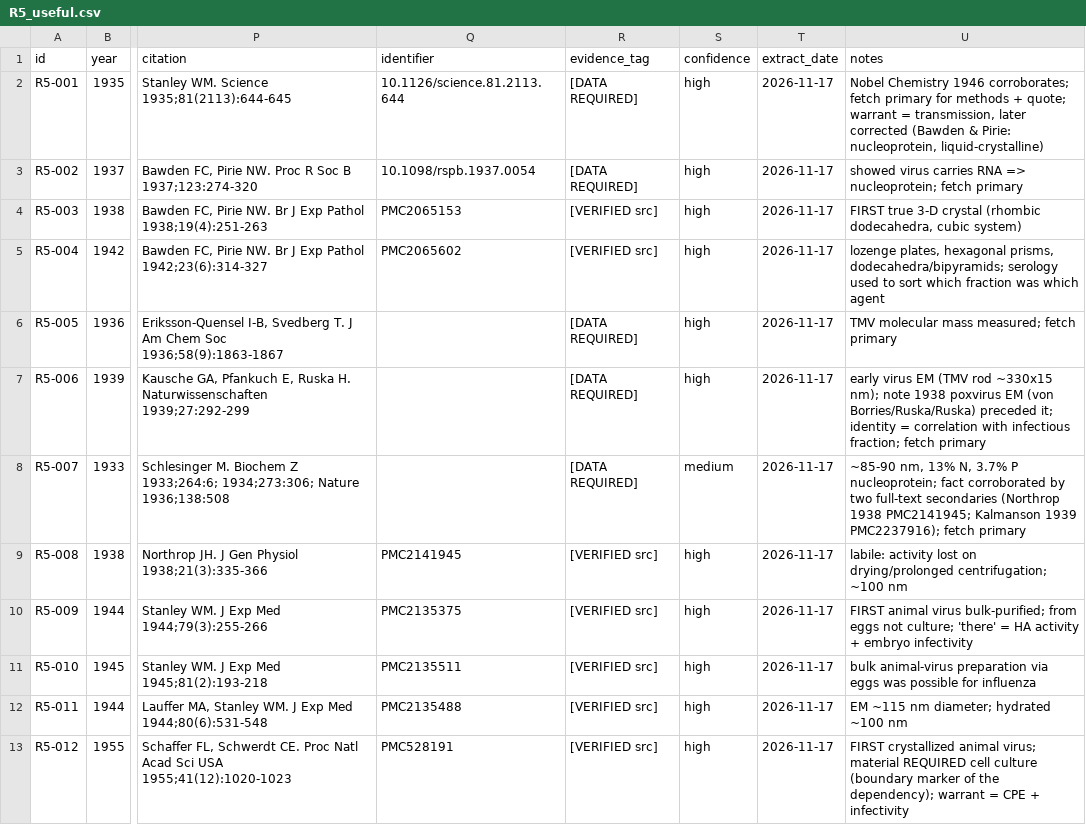
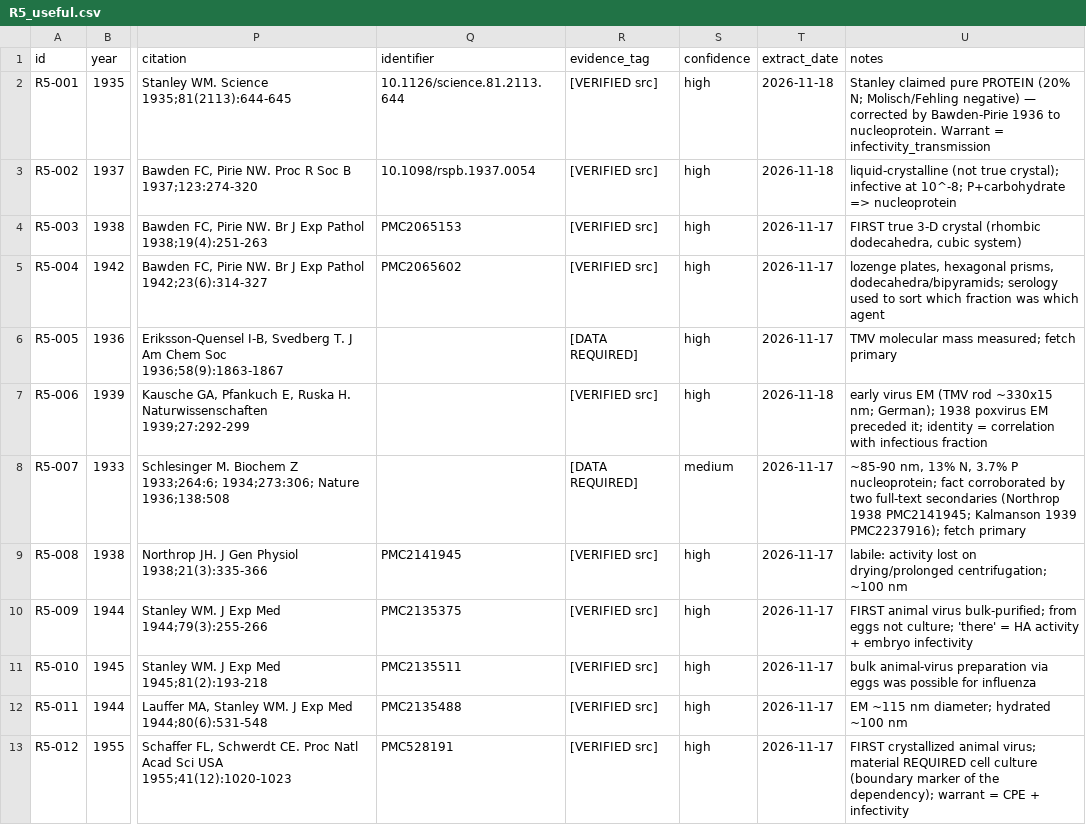
Before and after one commit to albert-mathews/serum-and-cytopathic-morphology, a CSV file: r5_precell_virus_purification_census/R5_useful.csv, drawn as a sheet; only a part is shown, gaps mark what is left out; the diff names each change by its address in the sheet, - before the commit and + after, or states it on an @@ line.

Commit message:
P5 wrap up and adversarial take. strengthen intro scope and claims.

```diff
--- a/r5_precell_virus_purification_census/R5_useful.csv
+++ b/r5_precell_virus_purification_census/R5_useful.csv
-R2:R3 (evidence_tag): [DATA REQUIRED]
+R2:R3 (evidence_tag): [VERIFIED src]
-T2:T3 (extract_date): 2026-11-17
+T2:T3 (extract_date): 2026-11-18
-U2 (notes): Nobel Chemistry 1946 corroborates; fetch primary for methods + quote; warrant = transmission, later corrected (Bawden & Pirie: nucleoprotein, liquid-crystalline)
+U2 (notes): Stanley claimed pure PROTEIN (20% N; Molisch/Fehling negative) — corrected by Bawden-Pirie 1936 to nucleoprotein. Warrant = infectivity_transmission
-U3 (notes): showed virus carries RNA => nucleoprotein; fetch primary
+U3 (notes): liquid-crystalline (not true crystal); infective at 10^-8; P+carbohydrate => nucleoprotein
-R7 (evidence_tag): [DATA REQUIRED]
+R7 (evidence_tag): [VERIFIED src]
-T7 (extract_date): 2026-11-17
+T7 (extract_date): 2026-11-18
-U7 (notes): …rod ~330x15 nm); note 1938 poxvirus EM (von Borries/Ruska/Ruska) preceded it; identity = correlation with infectious fraction; fetch primary
+U7 (notes): …rod ~330x15 nm; German); 1938 poxvirus EM preceded it; identity = correlation with infectious fraction
```
Also changed, not shown: 9 other files.
